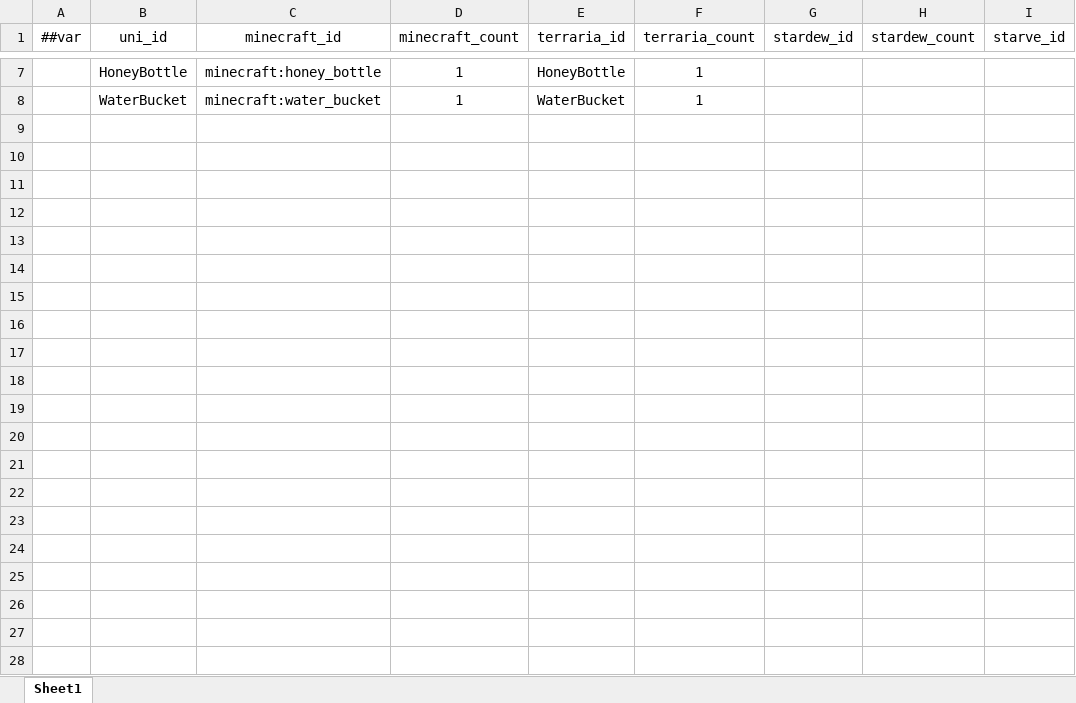
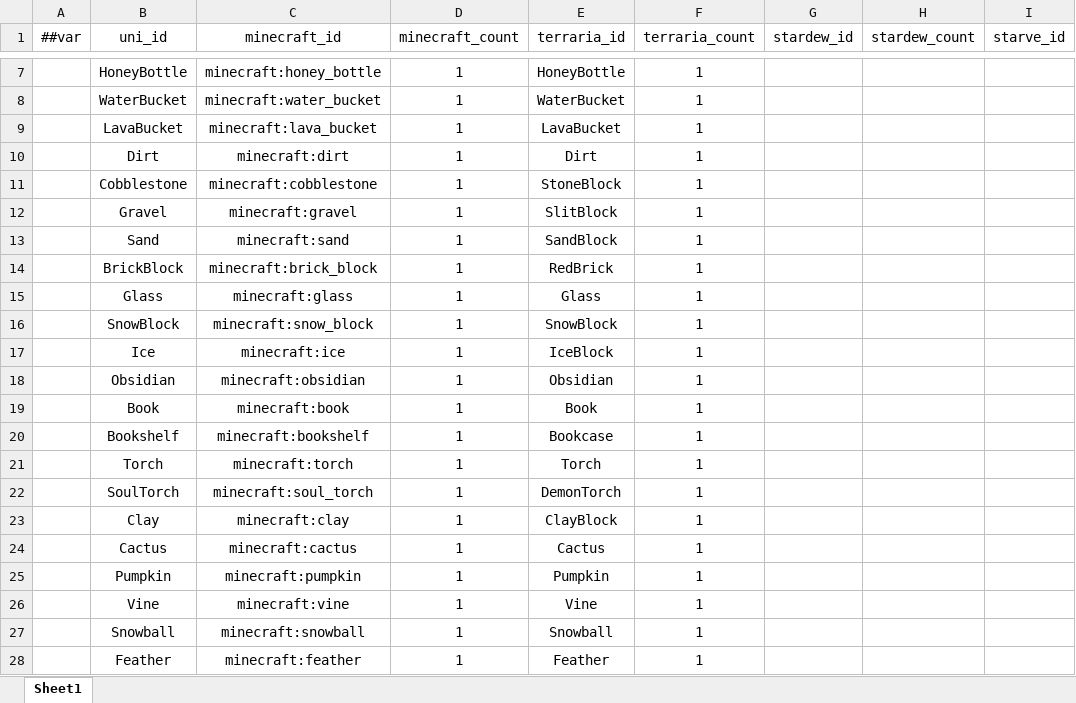
Before and after one commit to Aoi-Sora-lan/CrossGameServer, an Excel workbook: CrossGameServer/Resources/Tables/Main/ItemMapper.xlsx, sheet Sheet1, drawn as a sheet; only a part is shown, gaps mark what is left out; values as stored, in another font and other column widths than the file's, no borders; rows hold the shown columns only; the diff names each change by its address in the sheet, - before the commit and + after, or states it on an @@ line.

```diff
--- a/CrossGameServer/Resources/Tables/Main/ItemMapper.xlsx (sheet Sheet1)
+++ b/CrossGameServer/Resources/Tables/Main/ItemMapper.xlsx (sheet Sheet1)
+row 9:  | LavaBucket | minecraft:lava_bucket | 1 | LavaBucket | 1
+row 10:  | Dirt | minecraft:dirt | 1 | Dirt | 1
+row 11:  | Cobblestone | minecraft:cobblestone | 1 | StoneBlock | 1
+row 12:  | Gravel | minecraft:gravel | 1 | SlitBlock | 1
+row 13:  | Sand | minecraft:sand | 1 | SandBlock | 1
+row 14:  | BrickBlock | minecraft:brick_block | 1 | RedBrick | 1
+row 15:  | Glass | minecraft:glass | 1 | Glass | 1
+row 16:  | SnowBlock | minecraft:snow_block | 1 | SnowBlock | 1
+row 17:  | Ice | minecraft:ice | 1 | IceBlock | 1
+row 18:  | Obsidian | minecraft:obsidian | 1 | Obsidian | 1
+row 19:  | Book | minecraft:book | 1 | Book | 1
+row 20:  | Bookshelf | minecraft:bookshelf | 1 | Bookcase | 1
+row 21:  | Torch | minecraft:torch | 1 | Torch | 1
+row 22:  | SoulTorch | minecraft:soul_torch | 1 | DemonTorch | 1
+row 23:  | Clay | minecraft:clay | 1 | ClayBlock | 1
+row 24:  | Cactus | minecraft:cactus | 1 | Cactus | 1
+row 25:  | Pumpkin | minecraft:pumpkin | 1 | Pumpkin | 1
+row 26:  | Vine | minecraft:vine | 1 | Vine | 1
+row 27:  | Snowball | minecraft:snowball | 1 | Snowball | 1
+row 28:  | Feather | minecraft:feather | 1 | Feather | 1
```
Also changed, not shown: 2 other files.
